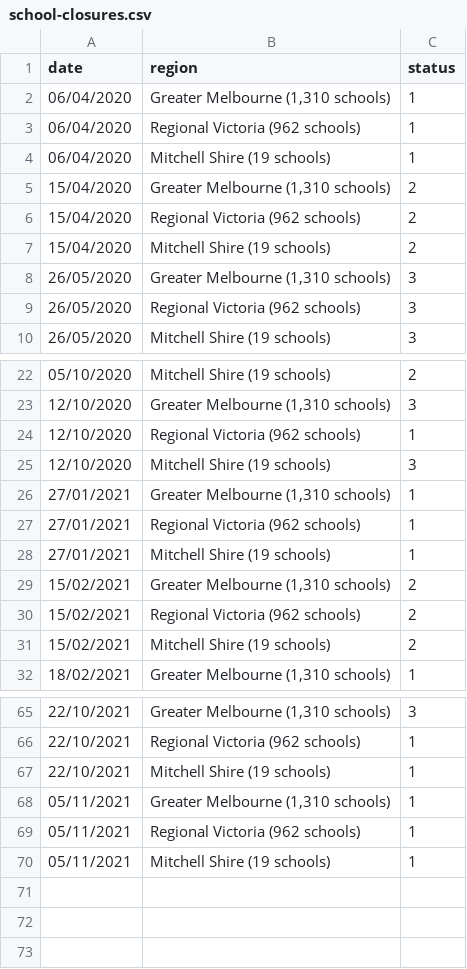
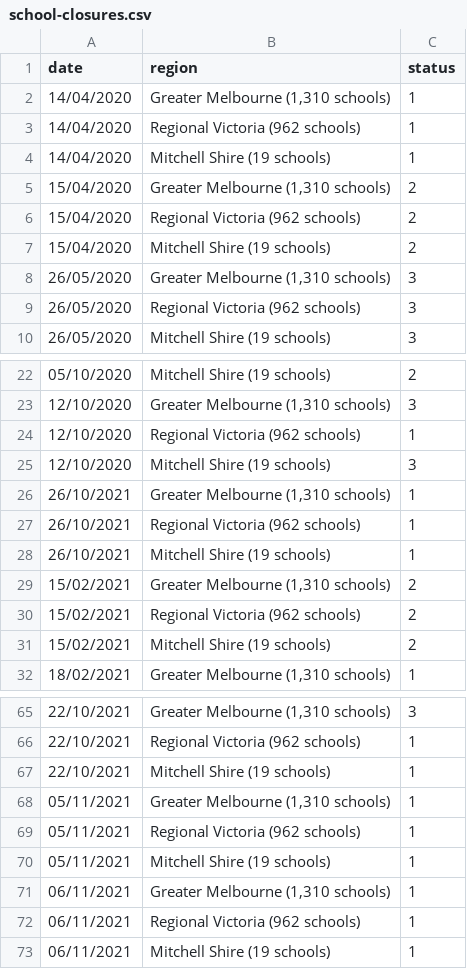
Before and after one commit to calebtriscari/misc, a CSV file: school-closures.csv, drawn as a sheet; only a part is shown, gaps mark what is left out.

```diff
--- a/school-closures.csv
+++ b/school-closures.csv
@@ -1,5 +1,5 @@
 date,region,status
-06/04/2020,"Greater Melbourne (1,310 schools)",1
-06/04/2020,Regional Victoria (962 schools),1
-06/04/2020,Mitchell Shire (19 schools),1
+14/04/2020,"Greater Melbourne (1,310 schools)",1
+14/04/2020,Regional Victoria (962 schools),1
+14/04/2020,Mitchell Shire (19 schools),1
 15/04/2020,"Greater Melbourne (1,310 schools)",2
@@ -25,5 +25,5 @@ date,region,status
 12/10/2020,Mitchell Shire (19 schools),3
-27/01/2021,"Greater Melbourne (1,310 schools)",1
-27/01/2021,Regional Victoria (962 schools),1
-27/01/2021,Mitchell Shire (19 schools),1
+26/10/2021,"Greater Melbourne (1,310 schools)",1
+26/10/2021,Regional Victoria (962 schools),1
+26/10/2021,Mitchell Shire (19 schools),1
 15/02/2021,"Greater Melbourne (1,310 schools)",2
@@ -70 +70,4 @@ date,region,status
 05/11/2021,Mitchell Shire (19 schools),1
+06/11/2021,"Greater Melbourne (1,310 schools)",1
+06/11/2021,Regional Victoria (962 schools),1
+06/11/2021,Mitchell Shire (19 schools),1
```
Also changed, not shown: 2 other files.
